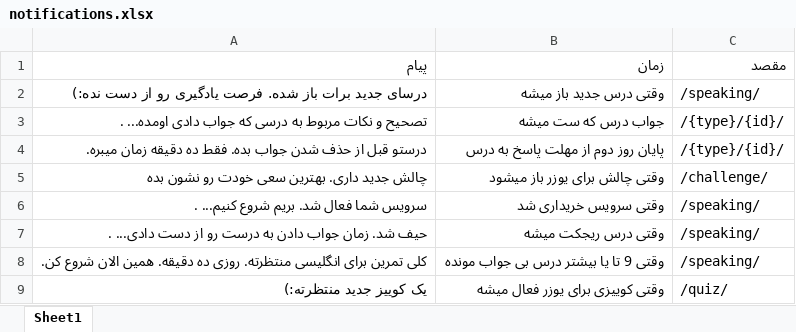
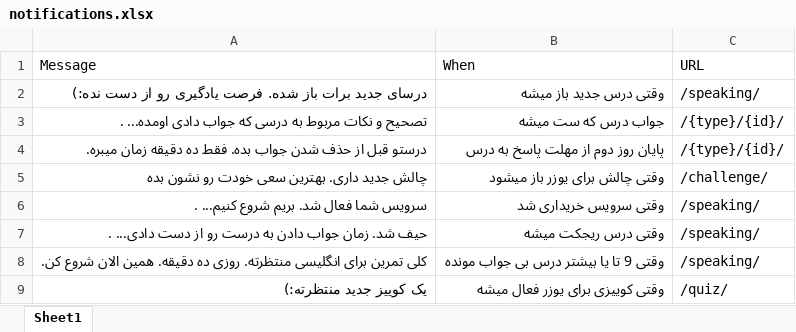
Before and after one commit to selectivest/English-Files, an Excel workbook: notifications.xlsx, sheet Sheet1, drawn as a sheet; values as stored, in another font and other column widths than the file's, no borders; charts and pictures not drawn; removed rows and columns are numbered as before the commit, all else as after; the diff names each change by its address in the sheet, - before the commit and + after, or states it on an @@ line.

Commit message:
Add files via upload

```diff
--- a/notifications.xlsx (sheet Sheet1)
+++ b/notifications.xlsx (sheet Sheet1)
-row 1: پیام | زمان | مقصد
+row 1: Message | When | URL
```
